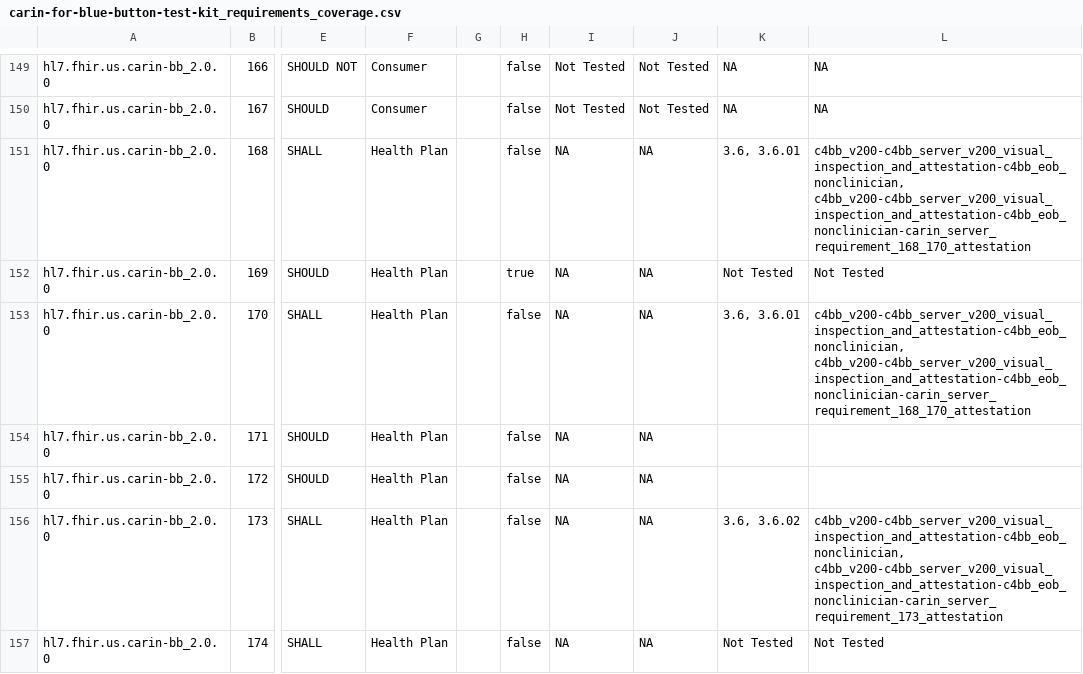
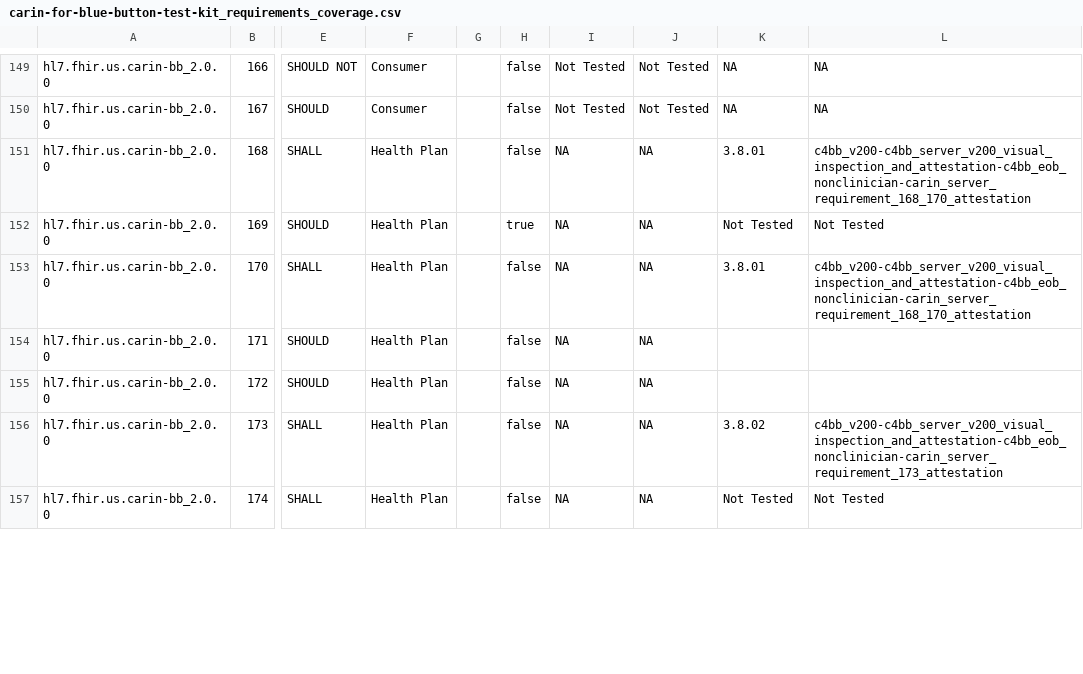
Before and after one commit to inferno-framework/carin-for-blue-button-test-kit, a CSV file: lib/carin_for_blue_button_test_kit/requirements/generated/carin-for-blue-button-test-kit_requirements_coverage.csv, drawn as a sheet; only a part is shown, gaps mark what is left out; the diff covers the shown part only; the diff names each change by its address in the sheet, - before the commit and + after, or states it on an @@ line.

Commit message:
added missing attestations. Removed references to requirmenets in test groups. regenerated requirements coverage.

```diff
--- a/lib/carin_for_blue_button_test_kit/requirements/generated/carin-for-blue-button-test-kit_requirements_coverage.csv
+++ b/lib/carin_for_blue_button_test_kit/requirements/generated/carin-for-blue-button-test-kit_requirements_coverage.csv
-K151: 3.6, 3.6.01
+K151: 3.8.01
-L151: c4bb_v200-c4bb_server_v200_visual_inspection_and_attestation-c4bb_eob_nonclinician, c4bb_v200-c4bb_server_v200_visual_inspection_and_attestation-c4bb_eob_nonclinician-carin_server_requirement_168_170_attestation
+L151: c4bb_v200-c4bb_server_v200_visual_inspection_and_attestation-c4bb_eob_nonclinician-carin_server_requirement_168_170_attestation
-K153: 3.6, 3.6.01
+K153: 3.8.01
-L153: c4bb_v200-c4bb_server_v200_visual_inspection_and_attestation-c4bb_eob_nonclinician, c4bb_v200-c4bb_server_v200_visual_inspection_and_attestation-c4bb_eob_nonclinician-carin_server_requirement_168_170_attestation
+L153: c4bb_v200-c4bb_server_v200_visual_inspection_and_attestation-c4bb_eob_nonclinician-carin_server_requirement_168_170_attestation
-K156: 3.6, 3.6.02
+K156: 3.8.02
-L156: c4bb_v200-c4bb_server_v200_visual_inspection_and_attestation-c4bb_eob_nonclinician, c4bb_v200-c4bb_server_v200_visual_inspection_and_attestation-c4bb_eob_nonclinician-carin_server_requirement_173_attestation
+L156: c4bb_v200-c4bb_server_v200_visual_inspection_and_attestation-c4bb_eob_nonclinician-carin_server_requirement_173_attestation
```
Also changed, not shown: 155 edited cells elsewhere in this file, 36 other files.
